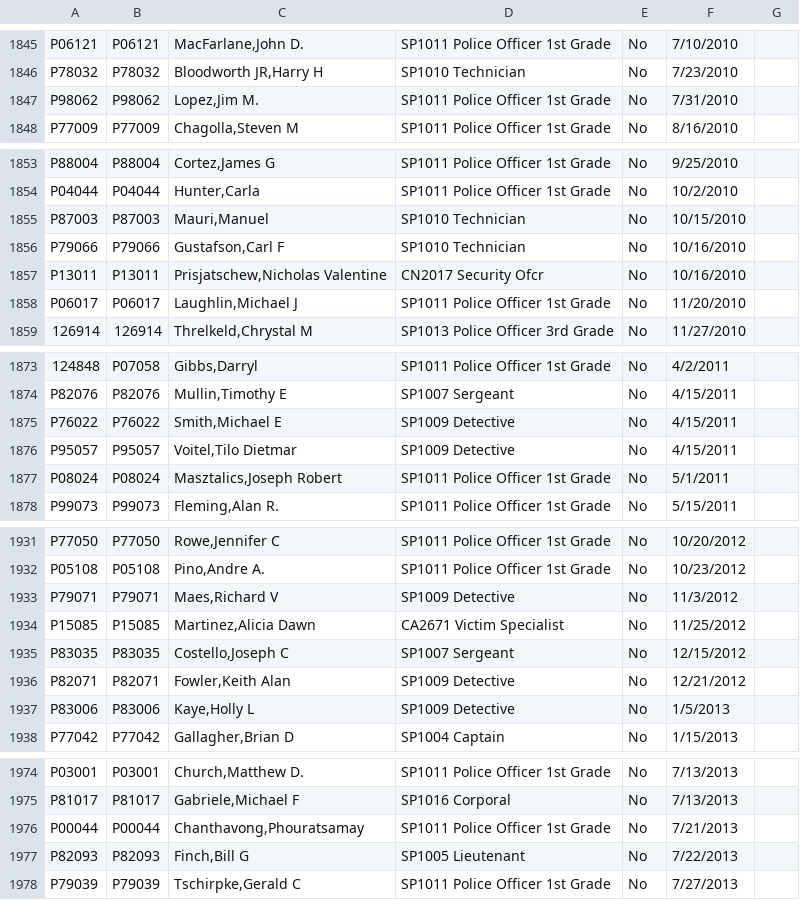
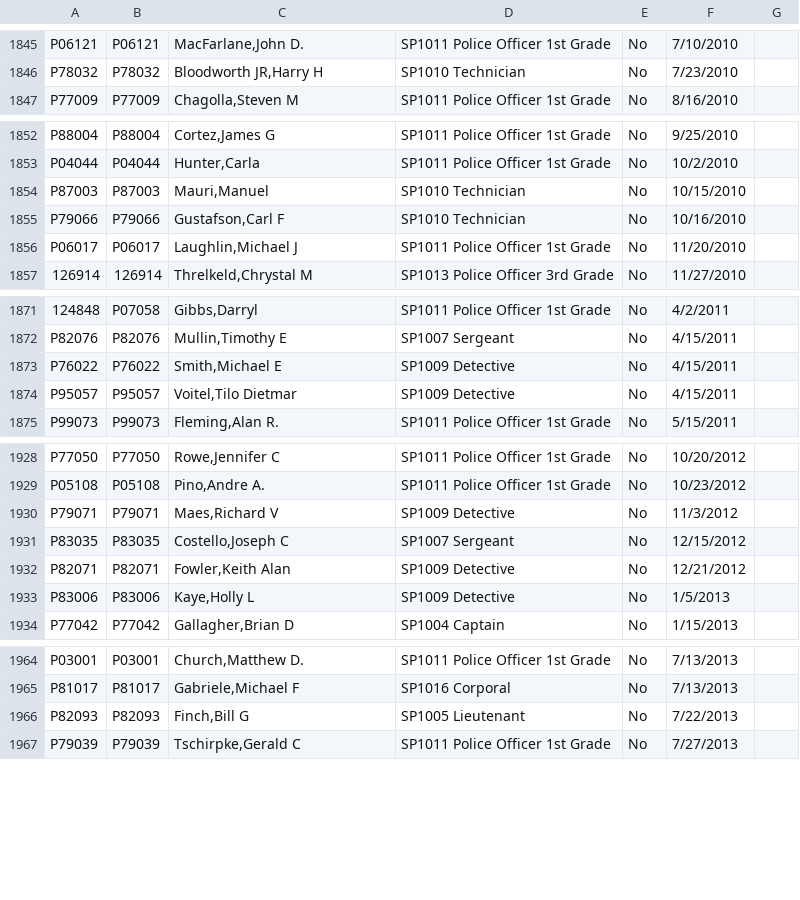
Before and after one commit to spinfooser/dpd-police-statistics, a CSV file: data_files/officers.csv, drawn as a sheet; only a part is shown, gaps mark what is left out; the diff covers the shown part only.

Commit message:
able to populate officers table from rake task.

```diff
--- a/data_files/officers.csv
+++ b/data_files/officers.csv
@@ -1846,3 +1846,2 @@ P06121,P06121,"MacFarlane,John D.",SP1011 Police Officer 1st Grade,No,7/10/2010,
 P78032,P78032,"Bloodworth JR,Harry H",SP1010 Technician,No,7/23/2010,
-P98062,P98062,"Lopez,Jim M.",SP1011 Police Officer 1st Grade,No,7/31/2010,
 P77009,P77009,"Chagolla,Steven M",SP1011 Police Officer 1st Grade,No,8/16/2010,
@@ -1856,3 +1855,2 @@ P87003,P87003,"Mauri,Manuel",SP1010 Technician,No,10/15/2010,
 P79066,P79066,"Gustafson,Carl F",SP1010 Technician,No,10/16/2010,
-P13011,P13011,"Prisjatschew,Nicholas Valentine",CN2017 Security Ofcr,No,10/16/2010,
 P06017,P06017,"Laughlin,Michael J",SP1011 Police Officer 1st Grade,No,11/20/2010,
@@ -1876,3 +1874,2 @@ P76022,P76022,"Smith,Michael E",SP1009 Detective,No,4/15/2011,
 P95057,P95057,"Voitel,Tilo Dietmar",SP1009 Detective,No,4/15/2011,
-P08024,P08024,"Masztalics,Joseph Robert",SP1011 Police Officer 1st Grade,No,5/1/2011,
 P99073,P99073,"Fleming,Alan R.",SP1011 Police Officer 1st Grade,No,5/15/2011,
@@ -1933,3 +1930,2 @@ P05108,P05108,"Pino,Andre A.",SP1011 Police Officer 1st Grade,No,10/23/2012,
 P79071,P79071,"Maes,Richard V",SP1009 Detective,No,11/3/2012,
-P15085,P15085,"Martinez,Alicia Dawn",CA2671 Victim Specialist,No,11/25/2012,
 P83035,P83035,"Costello,Joseph C",SP1007 Sergeant,No,12/15/2012,
@@ -1975,3 +1965,2 @@ P03001,P03001,"Church,Matthew D.",SP1011 Police Officer 1st Grade,No,7/13/2013,
 P81017,P81017,"Gabriele,Michael F",SP1016 Corporal,No,7/13/2013,
-P00044,P00044,"Chanthavong,Phouratsamay",SP1011 Police Officer 1st Grade,No,7/21/2013,
 P82093,P82093,"Finch,Bill G",SP1005 Lieutenant,No,7/22/2013,
```
Also changed, not shown: 1 added row and 16 removed rows elsewhere in this file, 9 other files.
